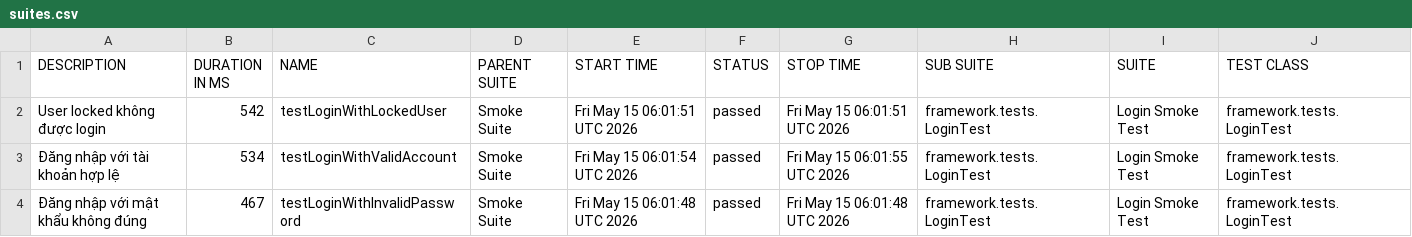
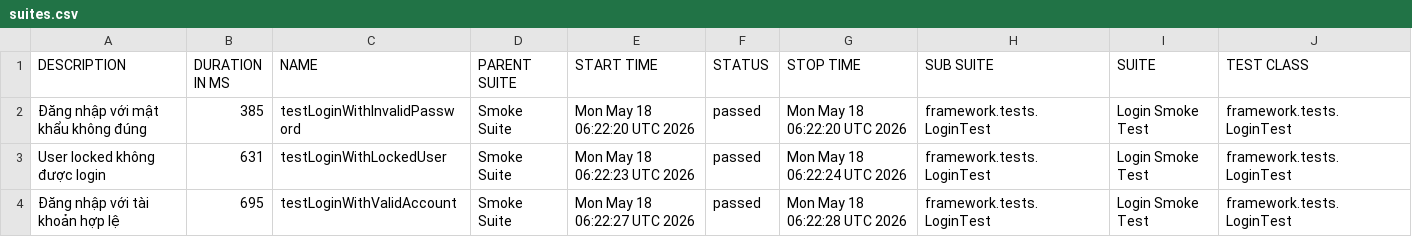
Before and after one commit to maiphun1412/KTPM_B11_NguyenThiPhuongMai_1150080146_CNPM2, a CSV file: data/suites.csv, drawn as a sheet; only a part is shown; removed rows and columns are numbered as before the commit, all else as after; rows hold the shown columns only; the diff names each change by its address in the sheet, - before the commit and + after, or states it on an @@ line.

```diff
--- a/data/suites.csv
+++ b/data/suites.csv
+row 2: Đăng nhập với mật khẩu không đúng | 385 | testLoginWithInvalidPassword | Smoke Suite | Mon May 18 06:22:20 UTC 2026 | passed | Mon May 18 06:22:20 UTC 2026 | framework.tests.LoginTest | Login Smoke Test | framework.tests.LoginTest
-B3 (DURATION IN MS): 542
+B3 (DURATION IN MS): 631
-E3 (START TIME): Fri May 15 06:01:51 UTC 2026
+E3 (START TIME): Mon May 18 06:22:23 UTC 2026
-G3 (STOP TIME): Fri May 15 06:01:51 UTC 2026
+G3 (STOP TIME): Mon May 18 06:22:24 UTC 2026
-B4 (DURATION IN MS): 534
+B4 (DURATION IN MS): 695
-E4 (START TIME): Fri May 15 06:01:54 UTC 2026
+E4 (START TIME): Mon May 18 06:22:27 UTC 2026
-G4 (STOP TIME): Fri May 15 06:01:55 UTC 2026
+G4 (STOP TIME): Mon May 18 06:22:28 UTC 2026
-row 4: Đăng nhập với mật khẩu không đúng | 467 | testLoginWithInvalidPassword | Smoke Suite | Fri May 15 06:01:48 UTC 2026 | passed | Fri May 15 06:01:48 UTC 2026 | framework.tests.LoginTest | Login Smoke Test | framework.tests.LoginTest
```
Also changed, not shown: data/behaviors.csv, 33 other files.
